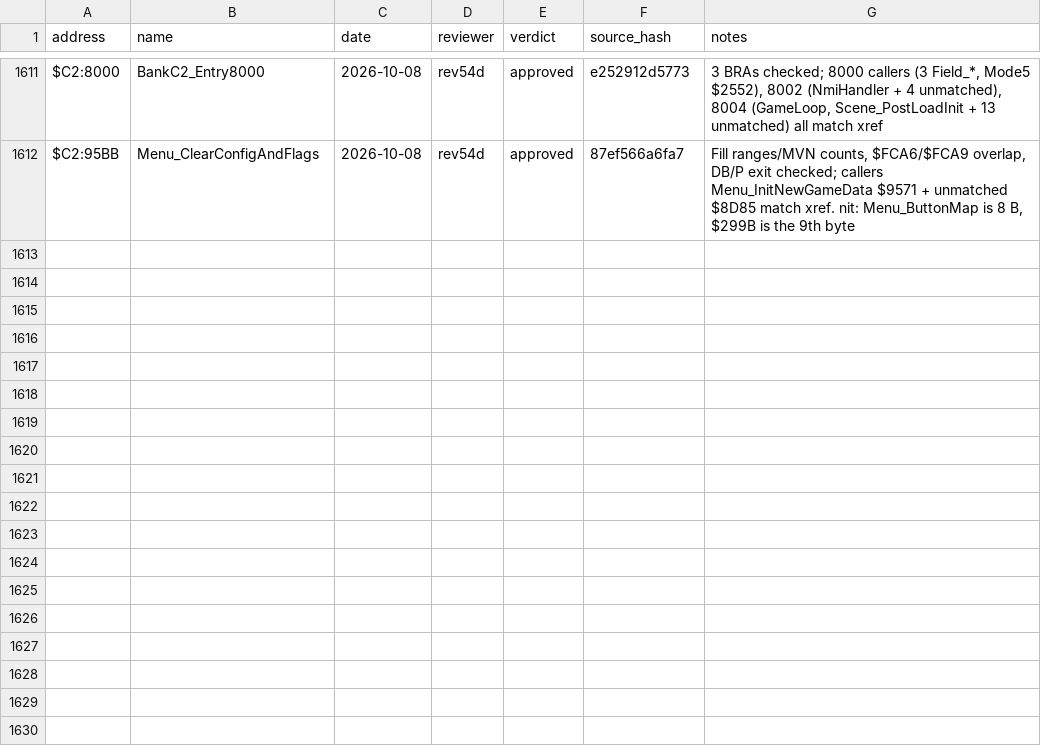
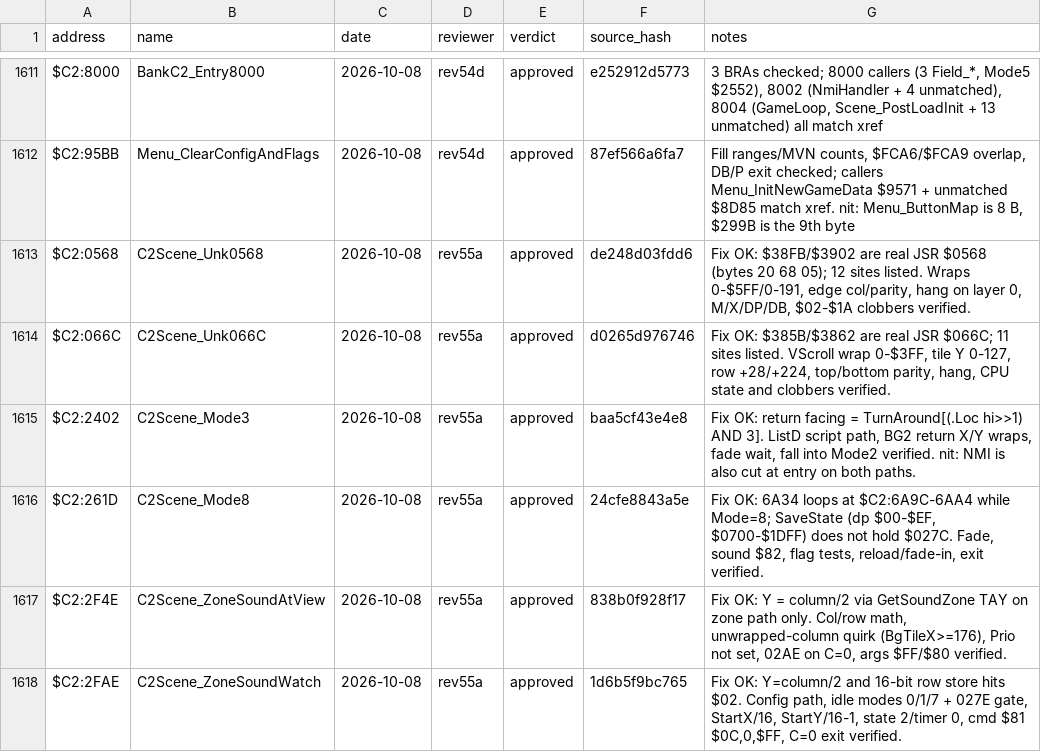
Before and after one commit to ThisIsAkill/ChronoRET, a CSV file: symbols/reviews.csv, drawn as a sheet; only a part is shown, gaps mark what is left out.

Commit message:
Record review round 55

```diff
--- a/symbols/reviews.csv
+++ b/symbols/reviews.csv
@@ -1612 +1612,7 @@ $C2:8000,BankC2_Entry8000,2026-10-08,rev54d,approved,e252912d5773,"3 BRAs checke
 $C2:95BB,Menu_ClearConfigAndFlags,2026-10-08,rev54d,approved,87ef566a6fa7,"Fill ranges/MVN counts, $FCA6/$FCA9 overlap, DB/P exit checked; callers Menu_InitNewGameData $9571 + unmatched $8D85 match xref. nit: Menu_ButtonMap is 8 B, $299B is the 9th byte"
+$C2:0568,C2Scene_Unk0568,2026-10-08,rev55a,approved,de248d03fdd6,"Fix OK: $38FB/$3902 are real JSR $0568 (bytes 20 68 05); 12 sites listed. Wraps 0-$5FF/0-191, edge col/parity, hang on layer 0, M/X/DP/DB, $02-$1A clobbers verified."
+$C2:066C,C2Scene_Unk066C,2026-10-08,rev55a,approved,d0265d976746,"Fix OK: $385B/$3862 are real JSR $066C; 11 sites listed. VScroll wrap 0-$3FF, tile Y 0-127, row +28/+224, top/bottom parity, hang, CPU state and clobbers verified."
+$C2:2402,C2Scene_Mode3,2026-10-08,rev55a,approved,baa5cf43e4e8,"Fix OK: return facing = TurnAround[(.Loc hi>>1) AND 3]. ListD script path, BG2 return X/Y wraps, fade wait, fall into Mode2 verified. nit: NMI is also cut at entry on both paths."
+$C2:261D,C2Scene_Mode8,2026-10-08,rev55a,approved,24cfe8843a5e,"Fix OK: 6A34 loops at $C2:6A9C-6AA4 while Mode=8; SaveState (dp $00-$EF, $0700-$1DFF) does not hold $027C. Fade, sound $82, flag tests, reload/fade-in, exit verified."
+$C2:2F4E,C2Scene_ZoneSoundAtView,2026-10-08,rev55a,approved,838b0f928f17,"Fix OK: Y = column/2 via GetSoundZone TAY on zone path only. Col/row math, unwrapped-column quirk (BgTileX>=176), Prio not set, 02AE on C=0, args $FF/$80 verified."
+$C2:2FAE,C2Scene_ZoneSoundWatch,2026-10-08,rev55a,approved,1d6b5f9bc765,"Fix OK: Y=column/2 and 16-bit row store hits $02. Config path, idle modes 0/1/7 + 027E gate, StartX/16, StartY/16-1, state 2/timer 0, cmd $81 $0C,0,$FF, C=0 exit verified."
```
Also changed, not shown: symbols/functions.csv, 4 other files.
